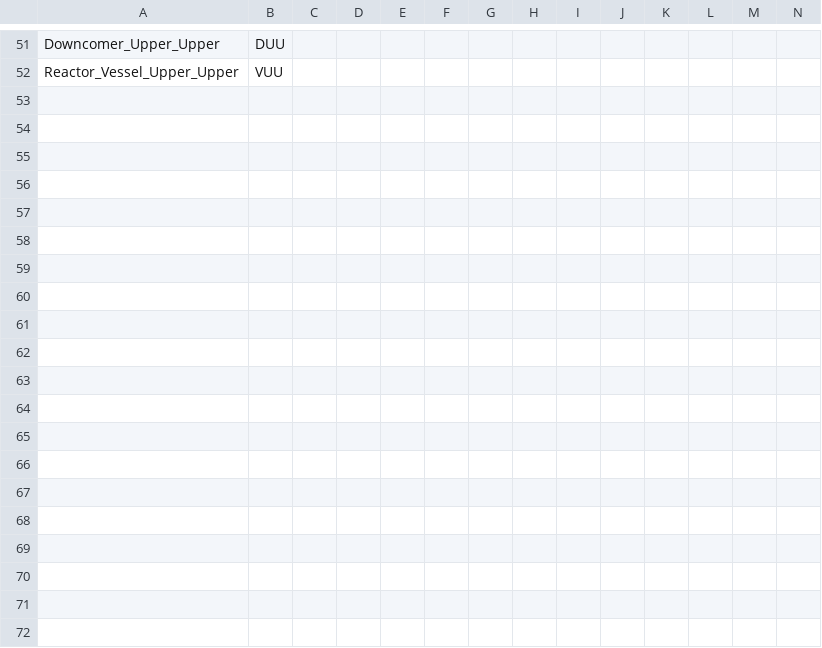
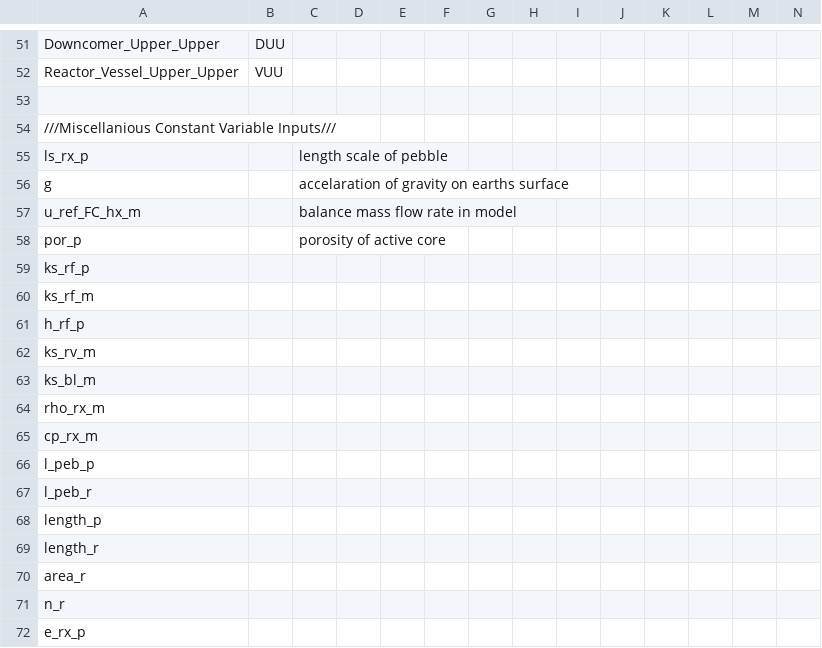
Before and after one commit to brian890809/berkeleyKrisp, a CSV file: krisp_input - template.csv, drawn as a sheet; only a part is shown, gaps mark what is left out; rows hold the shown columns only; the diff covers the shown part only; the diff names each change by its address in the sheet, - before the commit and + after, or states it on an @@ line.

Commit message:
Add files via upload

```diff
--- a/krisp_input - template.csv
+++ b/krisp_input - template.csv
+row 53: (empty)
+row 54: ///Miscellanious Constant Variable Inputs///
+row 55: ls_rx_p |  | length scale of pebble
+row 56: g |  | accelaration of gravity on earths surface
+row 57: u_ref_FC_hx_m |  | balance mass flow rate in model
+row 58: por_p |  | porosity of active core
+row 59: ks_rf_p
+row 60: ks_rf_m
+row 61: h_rf_p
+row 62: ks_rv_m
+row 63: ks_bl_m
+row 64: rho_rx_m
+row 65: cp_rx_m
+row 66: l_peb_p
+row 67: l_peb_r
+row 68: length_p
+row 69: length_r
+row 70: area_r
+row 71: n_r
+row 72: e_rx_p
```
Also changed, not shown: 26 added rows and 7 edited cells elsewhere in this file.
